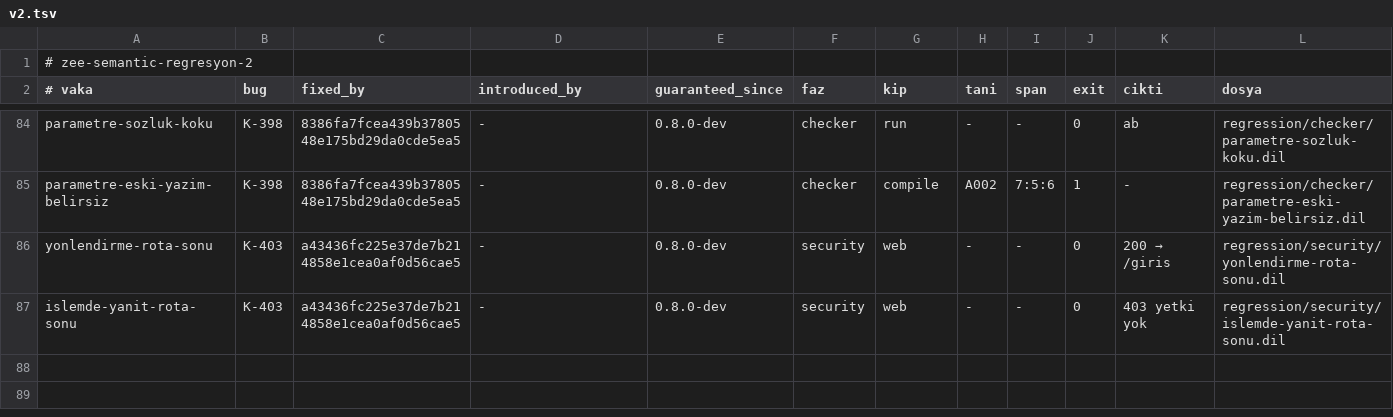
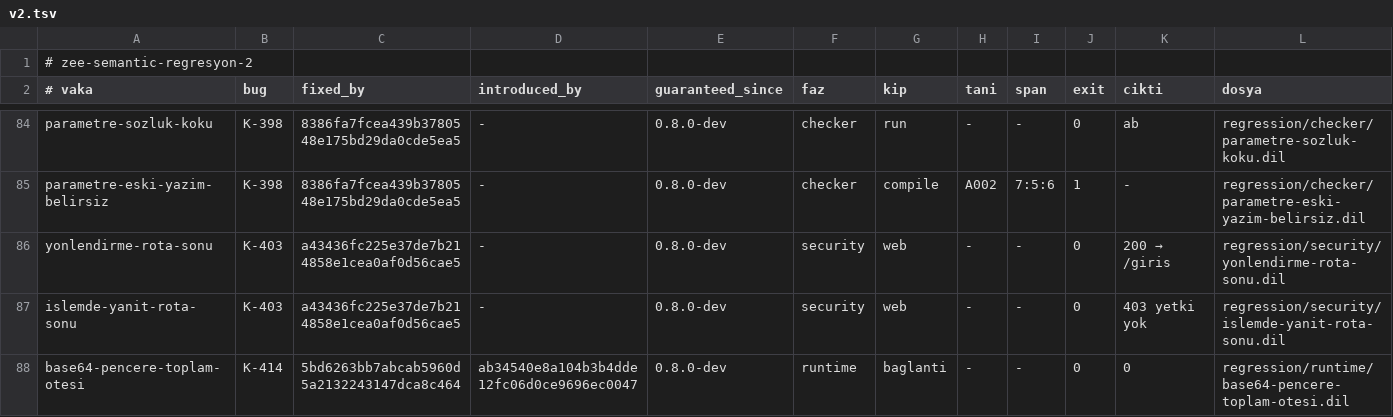
Before and after one commit to merbay-erp/zee, a TSV file: regression/v2.tsv, drawn as a sheet; only a part is shown, gaps mark what is left out; the diff names each change by its address in the sheet, - before the commit and + after, or states it on an @@ line.

```diff
--- a/regression/v2.tsv
+++ b/regression/v2.tsv
+row 88: base64-pencere-toplam-otesi | K-414 | 5bd6263bb7abcab5960d5a2132243147dca8c464 | ab34540e8a104b3b4dde12fc06d0ce9696ec0047 | 0.8.0-dev | runtime | baglanti | - | - | 0 | 0 | regression/runtime/base64-pencere-toplam-otesi.dil
```
Also changed, not shown: docs/compiler-degisiklik-beyanlari-v1.tsv, docs/core-freeze-beyanlari-v1.tsv.
